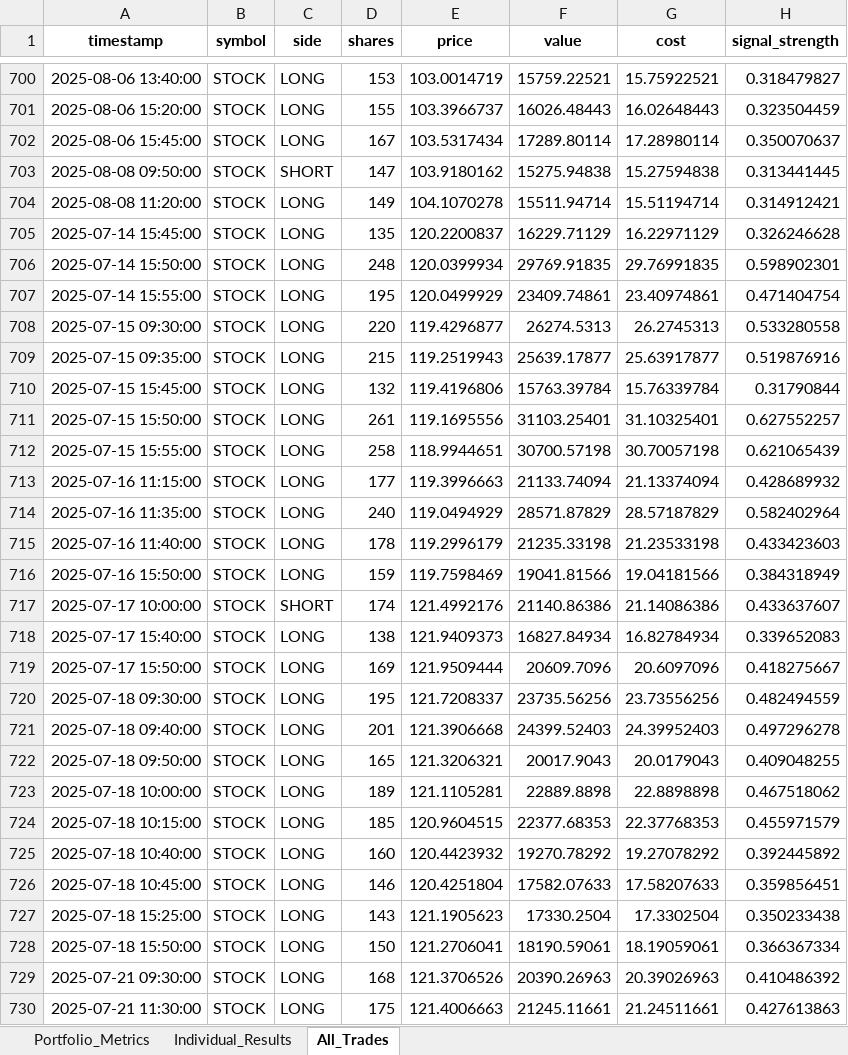
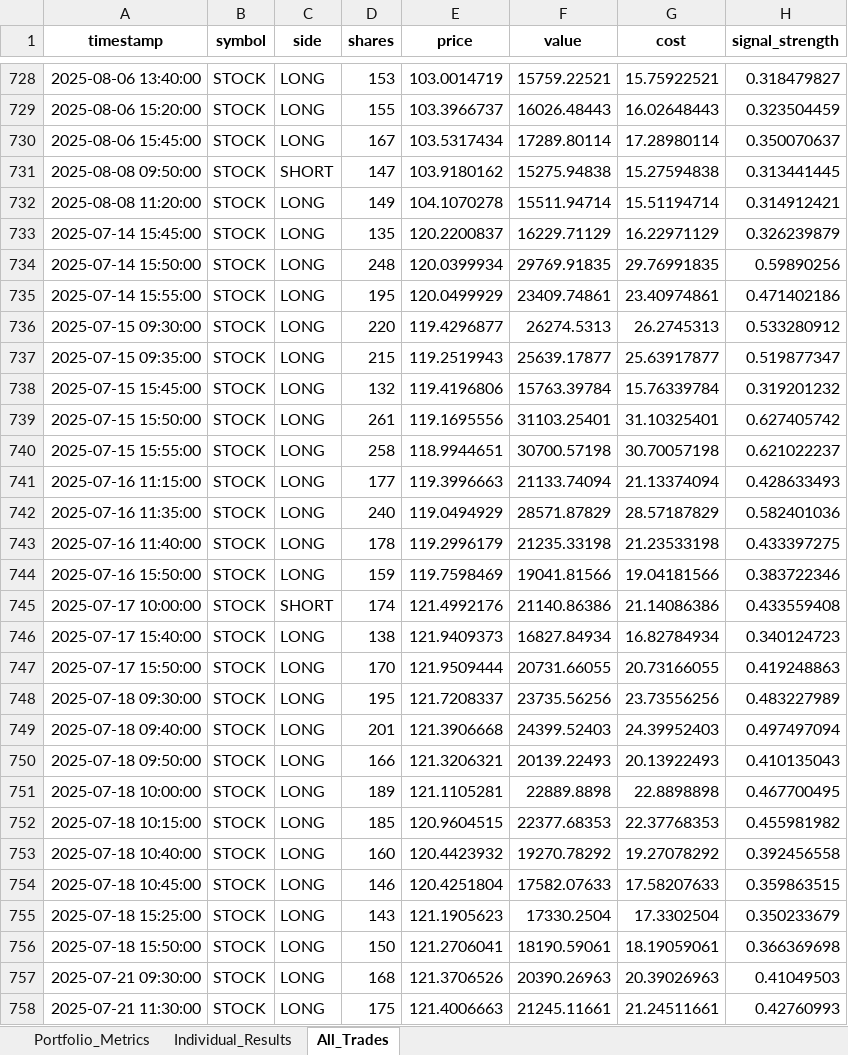
Before and after one commit to Landon-Bragg/Intraday-Mean-Reversion, an Excel workbook: results/backtest_results.xlsx, sheet All_Trades, drawn as a sheet; only a part is shown, gaps mark what is left out; values as stored, in another font and other column widths than the file's, no borders; addresses are those after the commit; the diff covers the shown part only; the diff names each change by its address in the sheet, - before the commit and + after, or states it on an @@ line.

```diff
--- a/results/backtest_results.xlsx (sheet All_Trades)
+++ b/results/backtest_results.xlsx (sheet All_Trades)
-H733 (signal_strength): 0.326246628
+H733 (signal_strength): 0.326239879
-H734 (signal_strength): 0.598902301
+H734 (signal_strength): 0.59890256
-H735 (signal_strength): 0.471404754
+H735 (signal_strength): 0.471402186
-H736 (signal_strength): 0.533280558
+H736 (signal_strength): 0.533280912
-H737 (signal_strength): 0.519876916
+H737 (signal_strength): 0.519877347
-H738 (signal_strength): 0.31790844
+H738 (signal_strength): 0.319201232
-H739 (signal_strength): 0.627552257
+H739 (signal_strength): 0.627405742
-H740 (signal_strength): 0.621065439
+H740 (signal_strength): 0.621022237
-H741 (signal_strength): 0.428689932
+H741 (signal_strength): 0.428633493
-H742 (signal_strength): 0.582402964
+H742 (signal_strength): 0.582401036
-H743 (signal_strength): 0.433423603
+H743 (signal_strength): 0.433397275
-H744 (signal_strength): 0.384318949
+H744 (signal_strength): 0.383722346
-H745 (signal_strength): 0.433637607
+H745 (signal_strength): 0.433559408
-H746 (signal_strength): 0.339652083
+H746 (signal_strength): 0.340124723
-D747 (shares): 169
+D747 (shares): 170
-F747 (value): 20609.7096
+F747 (value): 20731.66055
-G747 (cost): 20.6097096
+G747 (cost): 20.73166055
-H747 (signal_strength): 0.418275667
+H747 (signal_strength): 0.419248863
-H748 (signal_strength): 0.482494559
+H748 (signal_strength): 0.483227989
-H749 (signal_strength): 0.497296278
+H749 (signal_strength): 0.497497094
-D750 (shares): 165
+D750 (shares): 166
-F750 (value): 20017.9043
+F750 (value): 20139.22493
-G750 (cost): 20.0179043
+G750 (cost): 20.13922493
-H750 (signal_strength): 0.409048255
+H750 (signal_strength): 0.410135043
-H751 (signal_strength): 0.467518062
+H751 (signal_strength): 0.467700495
-H752 (signal_strength): 0.455971579
+H752 (signal_strength): 0.455981982
-H753 (signal_strength): 0.392445892
+H753 (signal_strength): 0.392456558
-H754 (signal_strength): 0.359856451
+H754 (signal_strength): 0.359863515
-H755 (signal_strength): 0.350233438
+H755 (signal_strength): 0.350233679
-H756 (signal_strength): 0.366367334
+H756 (signal_strength): 0.366369698
-H757 (signal_strength): 0.410486392
+H757 (signal_strength): 0.41049503
-H758 (signal_strength): 0.427613863
+H758 (signal_strength): 0.42760993
```
Also changed, not shown: 41 added rows, 4 removed rows and 111 edited cells elsewhere in this sheet, sheet Individual_Results, sheet Portfolio_Metrics, 5 other files.
